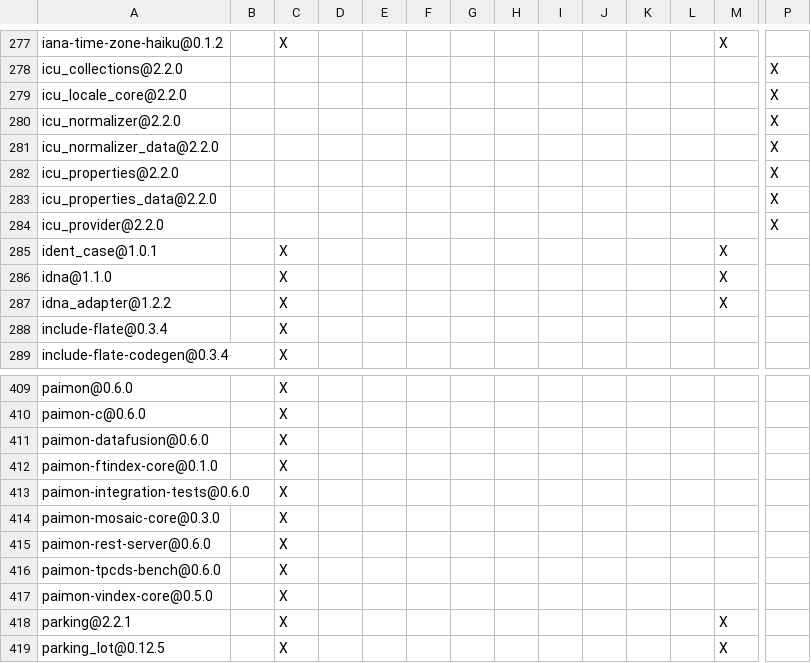
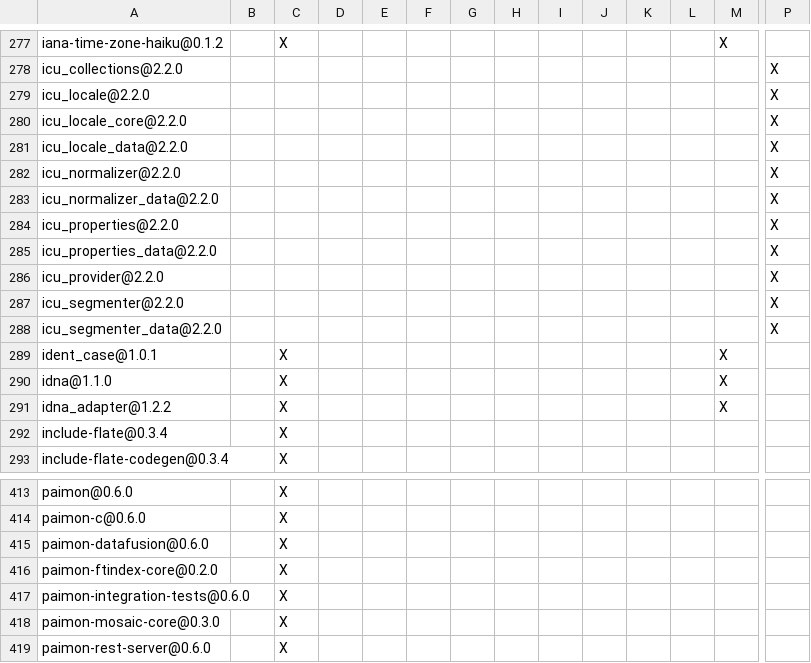
Before and after one commit to apache/paimon-rust, a TSV file: DEPENDENCIES.rust.tsv, drawn as a sheet; only a part is shown, gaps mark what is left out; the shorter side is filled out with more unchanged rows; addresses are those after the commit; rows hold the shown columns only; the diff names each change by its address in the sheet, - before the commit and + after, or states it on an @@ line.

Commit message:
[Build] Upgrade paimon-full-text to 0.2.0 (#1344)

```diff
--- a/DEPENDENCIES.rust.tsv
+++ b/DEPENDENCIES.rust.tsv
+row 279: icu_locale@2.2.0 |  |  |  |  |  |  |  |  |  |  |  |  | X
+row 281: icu_locale_data@2.2.0 |  |  |  |  |  |  |  |  |  |  |  |  | X
+row 287: icu_segmenter@2.2.0 |  |  |  |  |  |  |  |  |  |  |  |  | X
+row 288: icu_segmenter_data@2.2.0 |  |  |  |  |  |  |  |  |  |  |  |  | X
-A416: paimon-ftindex-core@0.1.0
+A416: paimon-ftindex-core@0.2.0
```
Also changed, not shown: benchmarks/tpcds/DEPENDENCIES.rust.tsv, bindings/c/DEPENDENCIES.rust.tsv, 10 other files.
